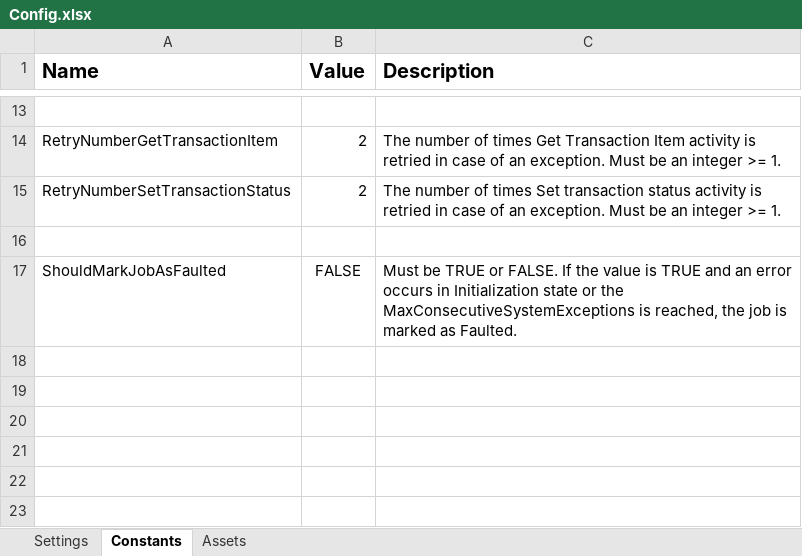
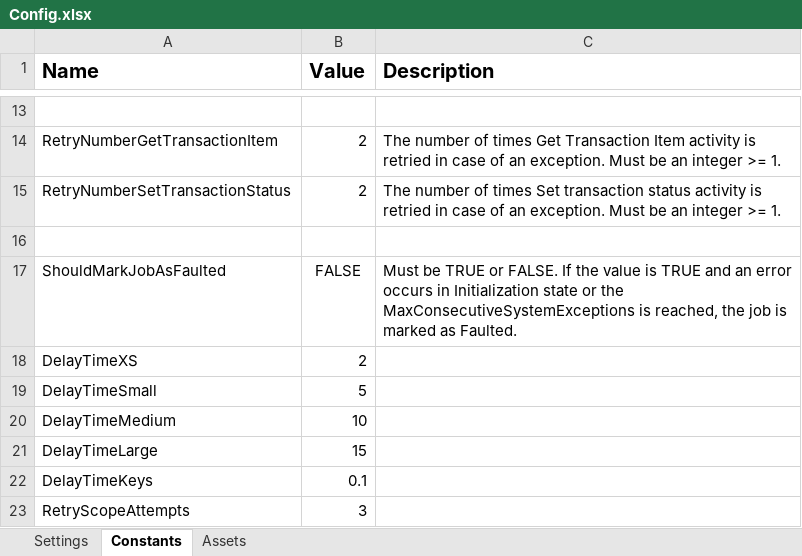
Before and after one commit to ok-omes-escrow/P004_SP003_090_NewHireCommunication_WorkdayDisposition_Performer, an Excel workbook: Data/Config.xlsx, sheet Constants, drawn as a sheet; only a part is shown, gaps mark what is left out; values as stored, in another font and other column widths than the file's, no borders; the diff names each change by its address in the sheet, - before the commit and + after, or states it on an @@ line.

```diff
--- a/Data/Config.xlsx (sheet Constants)
+++ b/Data/Config.xlsx (sheet Constants)
+row 18: DelayTimeXS | 2
+row 19: DelayTimeSmall | 5
+row 20: DelayTimeMedium | 10
+row 21: DelayTimeLarge | 15
+row 22: DelayTimeKeys | 0.1
+row 23: RetryScopeAttempts | 3
```
Also changed, not shown: sheet Settings, 19 other files.
